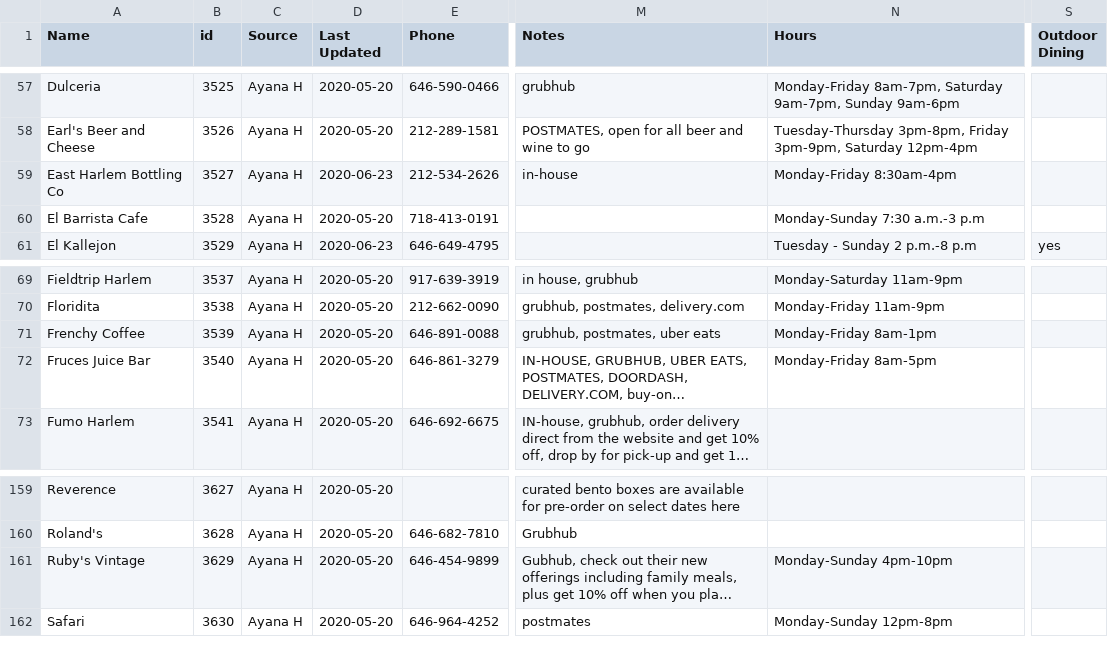
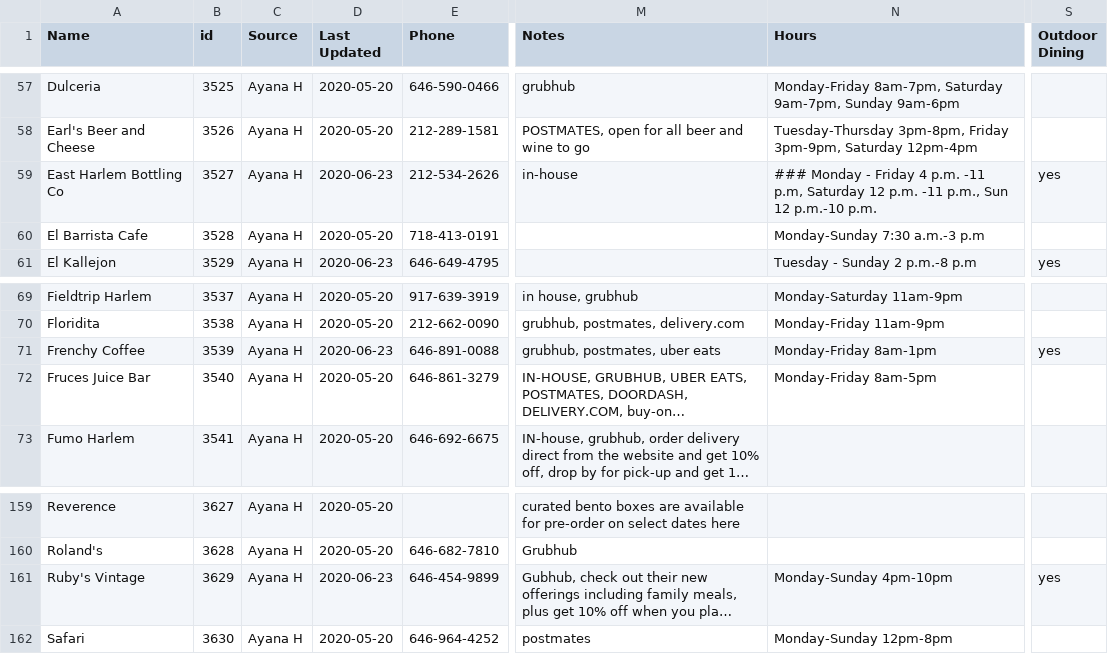
Before and after one commit to zhik/whos-open-uptowngrandcentral, a CSV file: data/rows.csv, drawn as a sheet; only a part is shown, gaps mark what is left out; long unchanged cells end in …; the diff covers the shown part only; the diff names each change by its address in the sheet, - before the commit and + after, or states it on an @@ line.

```diff
--- a/data/rows.csv
+++ b/data/rows.csv
-N59 (Hours): Monday-Friday 8:30am-4pm
+N59 (Hours): ### Monday - Friday 4 p.m. -11 p.m, Saturday 12 p.m. -11 p.m., Sun 12 p.m.-10 p.m.
-S59 (Outdoor Dining): (empty)
+S59 (Outdoor Dining): yes
-D71 (Last Updated): 2020-05-20
+D71 (Last Updated): 2020-06-23
-S71 (Outdoor Dining): (empty)
+S71 (Outdoor Dining): yes
-D161 (Last Updated): 2020-05-20
+D161 (Last Updated): 2020-06-23
-S161 (Outdoor Dining): (empty)
+S161 (Outdoor Dining): yes
```
Also changed, not shown: 2 added rows, 1 removed row and 18 edited cells elsewhere in this file.
